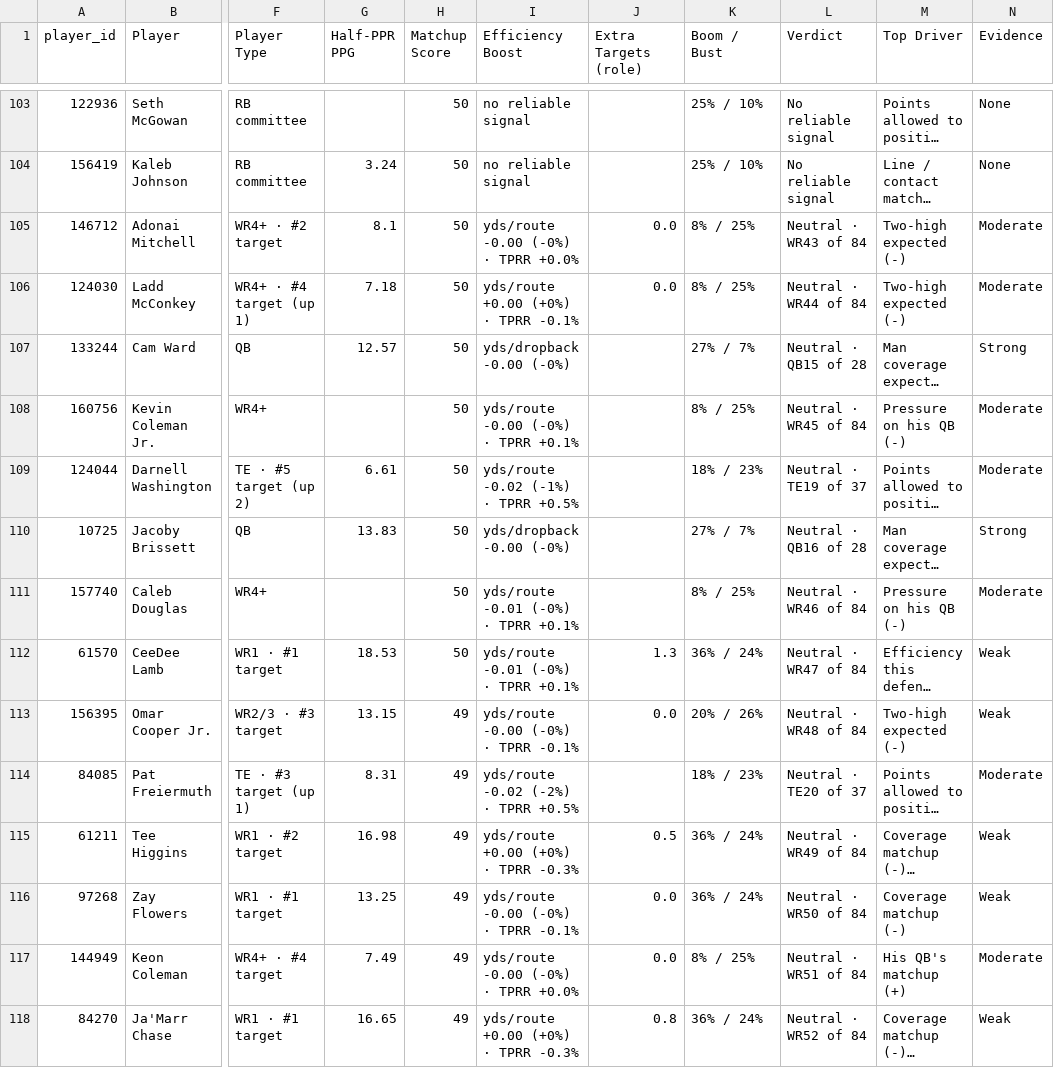
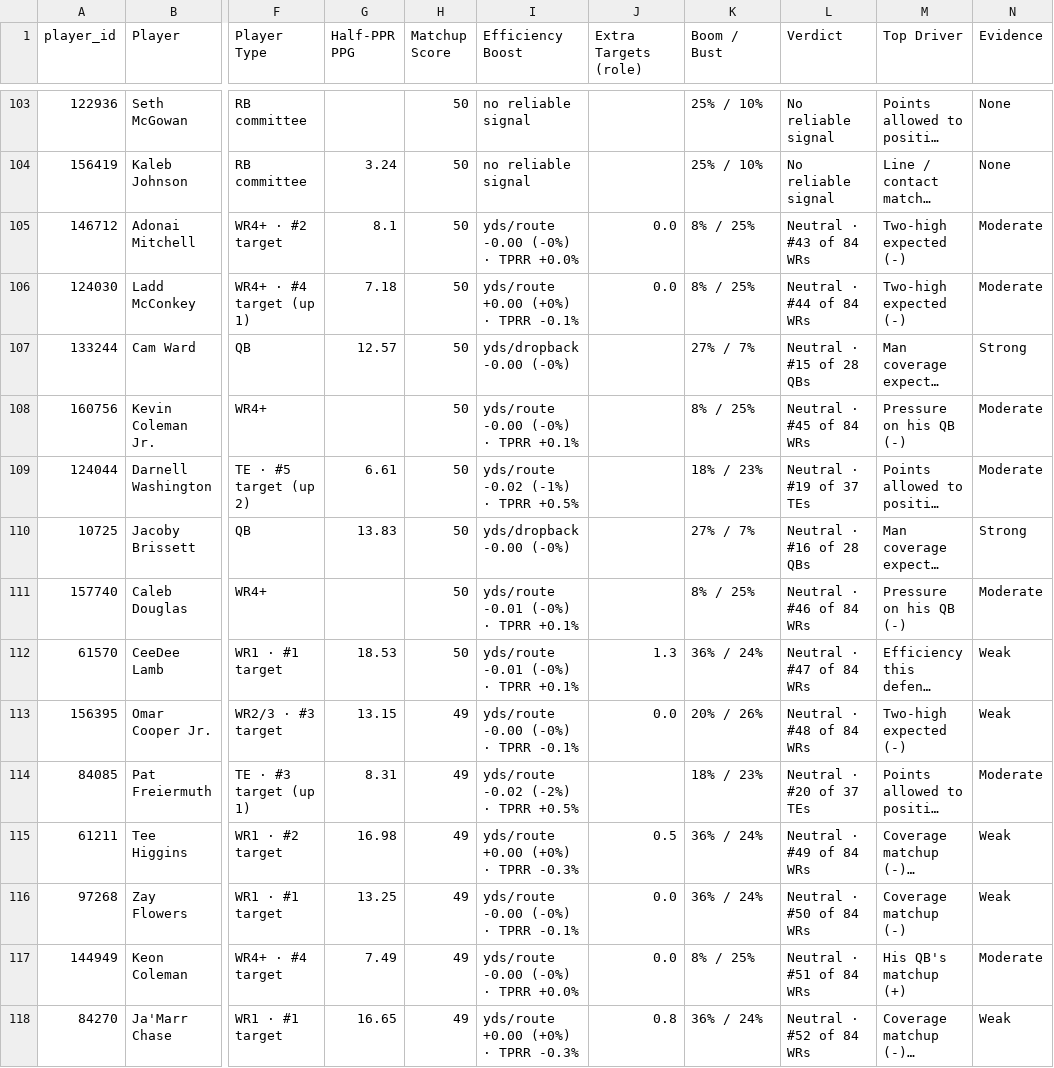
Before and after one commit to dhanani1/dwain-coverage-data, a CSV file: t2_fp.csv, drawn as a sheet; only a part is shown, gaps mark what is left out; long unchanged cells end in …; the diff covers the shown part only; the diff names each change by its address in the sheet, - before the commit and + after, or states it on an @@ line.

```diff
--- a/t2_fp.csv
+++ b/t2_fp.csv
-L105 (Verdict): Neutral · WR43 of 84
+L105 (Verdict): Neutral · #43 of 84 WRs
-L106 (Verdict): Neutral · WR44 of 84
+L106 (Verdict): Neutral · #44 of 84 WRs
-L107 (Verdict): Neutral · QB15 of 28
+L107 (Verdict): Neutral · #15 of 28 QBs
-L108 (Verdict): Neutral · WR45 of 84
+L108 (Verdict): Neutral · #45 of 84 WRs
-L109 (Verdict): Neutral · TE19 of 37
+L109 (Verdict): Neutral · #19 of 37 TEs
-L110 (Verdict): Neutral · QB16 of 28
+L110 (Verdict): Neutral · #16 of 28 QBs
-L111 (Verdict): Neutral · WR46 of 84
+L111 (Verdict): Neutral · #46 of 84 WRs
-L112 (Verdict): Neutral · WR47 of 84
+L112 (Verdict): Neutral · #47 of 84 WRs
-L113 (Verdict): Neutral · WR48 of 84
+L113 (Verdict): Neutral · #48 of 84 WRs
-L114 (Verdict): Neutral · TE20 of 37
+L114 (Verdict): Neutral · #20 of 37 TEs
-L115 (Verdict): Neutral · WR49 of 84
+L115 (Verdict): Neutral · #49 of 84 WRs
-L116 (Verdict): Neutral · WR50 of 84
+L116 (Verdict): Neutral · #50 of 84 WRs
-L117 (Verdict): Neutral · WR51 of 84
+L117 (Verdict): Neutral · #51 of 84 WRs
-L118 (Verdict): Neutral · WR52 of 84
+L118 (Verdict): Neutral · #52 of 84 WRs
```
Also changed, not shown: 156 edited cells elsewhere in this file, 1 other file.
